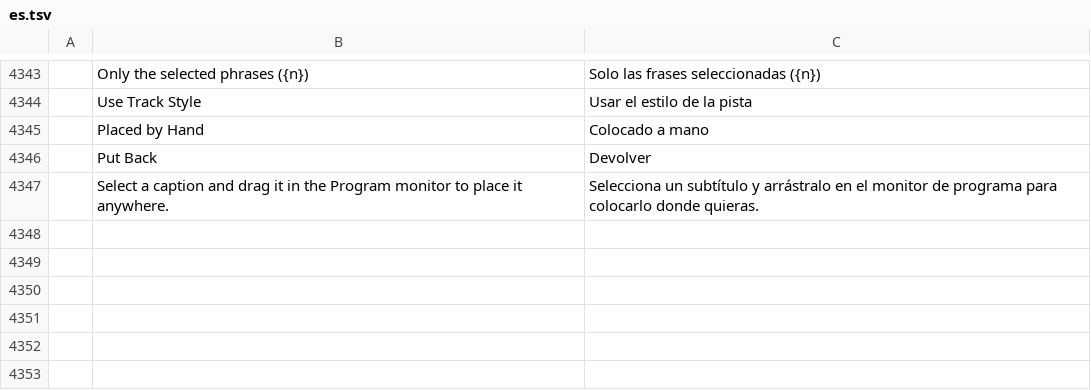
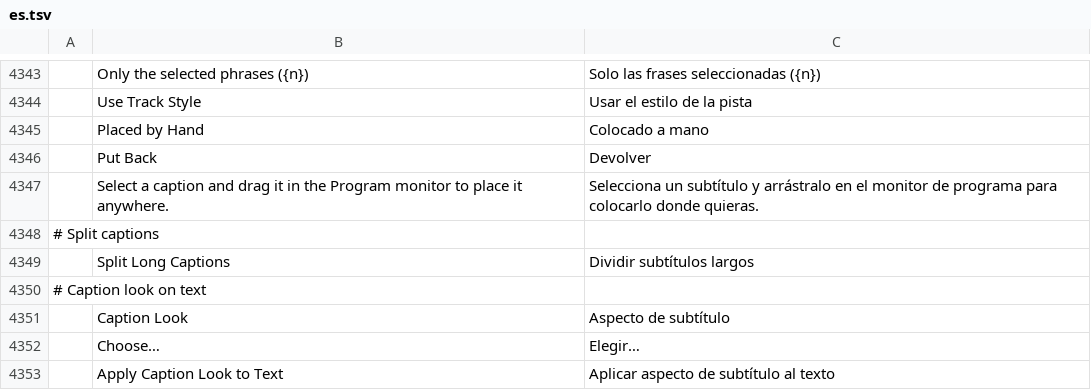
Before and after one commit to guloff/jilo-studio, a TSV file: crates/ui-egui/src/i18n/es.tsv, drawn as a sheet; only a part is shown, gaps mark what is left out; the diff names each change by its address in the sheet, - before the commit and + after, or states it on an @@ line.

```diff
--- a/crates/ui-egui/src/i18n/es.tsv
+++ b/crates/ui-egui/src/i18n/es.tsv
+row 4348: # Split captions
+row 4349:  | Split Long Captions | Dividir subtítulos largos
+row 4350: # Caption look on text
+row 4351:  | Caption Look | Aspecto de subtítulo
+row 4352:  | Choose… | Elegir…
+row 4353:  | Apply Caption Look to Text | Aplicar aspecto de subtítulo al texto
```
Also changed, not shown: crates/ui-egui/src/i18n/ru.tsv, crates/ui-egui/src/i18n/zh-cn.tsv, 6 other files.
